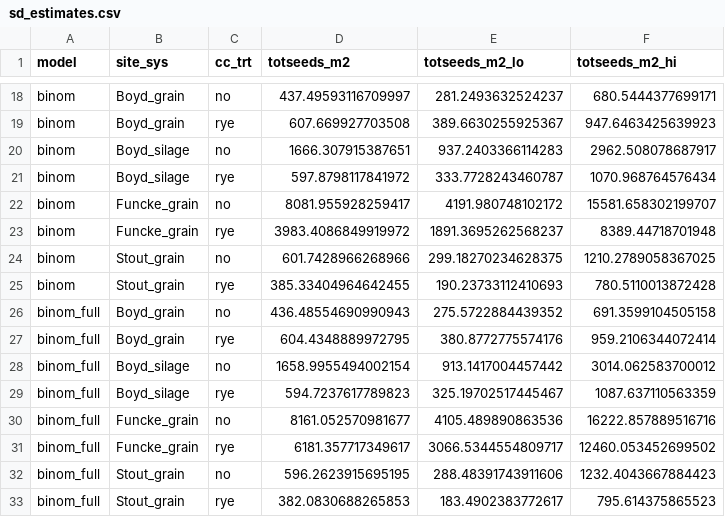
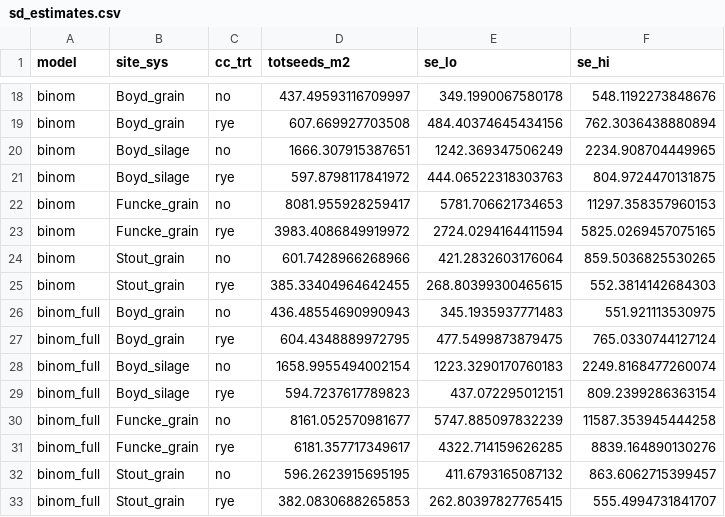
Before and after one commit to vanichols/ghproj_pfiweeds, a CSV file: data/smy/sd_estimates.csv, drawn as a sheet; only a part is shown, gaps mark what is left out; the diff covers the shown part only; the diff names each change by its address in the sheet, - before the commit and + after, or states it on an @@ line.

```diff
--- a/data/smy/sd_estimates.csv
+++ b/data/smy/sd_estimates.csv
-E1: totseeds_m2_lo
+E1: se_lo
-F1: totseeds_m2_hi
+F1: se_hi
-E18 (se_lo): 281.2493632524237
+E18 (se_lo): 349.1990067580178
-F18 (se_hi): 680.5444377699171
+F18 (se_hi): 548.1192273848676
-E19 (se_lo): 389.6630255925367
+E19 (se_lo): 484.40374645434156
-F19 (se_hi): 947.6463425639923
+F19 (se_hi): 762.3036438880894
-E20 (se_lo): 937.2403366114283
+E20 (se_lo): 1242.369347506249
-F20 (se_hi): 2962.508078687917
+F20 (se_hi): 2234.908704449965
-E21 (se_lo): 333.7728243460787
+E21 (se_lo): 444.06522318303763
-F21 (se_hi): 1070.968764576434
+F21 (se_hi): 804.9724470131875
-E22 (se_lo): 4191.980748102172
+E22 (se_lo): 5781.706621734653
-F22 (se_hi): 15581.658302199707
+F22 (se_hi): 11297.358357960153
-E23 (se_lo): 1891.3695262568237
+E23 (se_lo): 2724.0294164411594
-F23 (se_hi): 8389.44718701948
+F23 (se_hi): 5825.0269457075165
-E24 (se_lo): 299.18270234628375
+E24 (se_lo): 421.2832603176064
-F24 (se_hi): 1210.2789058367025
+F24 (se_hi): 859.5036825530265
-E25 (se_lo): 190.23733112410693
+E25 (se_lo): 268.80399300465615
-F25 (se_hi): 780.5110013872428
+F25 (se_hi): 552.3814142684303
-E26 (se_lo): 275.5722884439352
+E26 (se_lo): 345.1935937771483
-F26 (se_hi): 691.3599104505158
+F26 (se_hi): 551.921113530975
-E27 (se_lo): 380.8772775574176
+E27 (se_lo): 477.5499873879475
-F27 (se_hi): 959.2106344072414
+F27 (se_hi): 765.0330744127124
-E28 (se_lo): 913.1417004457442
+E28 (se_lo): 1223.3290170760183
-F28 (se_hi): 3014.062583700012
+F28 (se_hi): 2249.8168477260074
-E29 (se_lo): 325.19702517445467
+E29 (se_lo): 437.072295012151
-F29 (se_hi): 1087.637110563359
+F29 (se_hi): 809.2399286363154
-E30 (se_lo): 4105.489890863536
+E30 (se_lo): 5747.885097832239
-F30 (se_hi): 16222.857889516716
+F30 (se_hi): 11587.353945444258
-E31 (se_lo): 3066.5344554809717
+E31 (se_lo): 4322.714159626285
-F31 (se_hi): 12460.053452699502
+F31 (se_hi): 8839.164890130276
-E32 (se_lo): 288.48391743911606
+E32 (se_lo): 411.6793165087132
-F32 (se_hi): 1232.4043667884423
+F32 (se_hi): 863.6062715399457
-E33 (se_lo): 183.4902383772617
+E33 (se_lo): 262.80397827765415
-F33 (se_hi): 795.614375865523
+F33 (se_hi): 555.4994731841707
```
Also changed, not shown: 32 edited cells elsewhere in this file, data/smy/sd_contrasts.csv, 26 other files.
